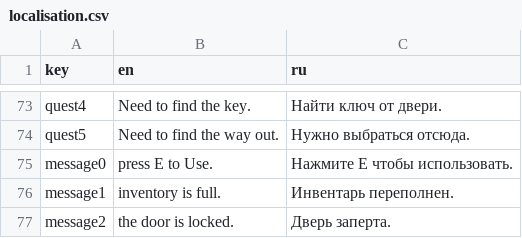
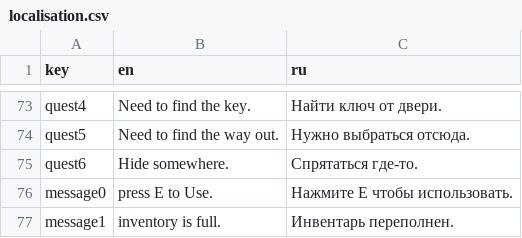
Before and after one commit to pepe-Di/horror-game, a CSV file: Assets/Resources/localisation.csv, drawn as a sheet; only a part is shown, gaps mark what is left out; the shorter side is filled out with more unchanged rows; the diff names each change by its address in the sheet, - before the commit and + after, or states it on an @@ line.

```diff
--- a/Assets/Resources/localisation.csv
+++ b/Assets/Resources/localisation.csv
+row 75: quest6 | Hide somewhere. | Спрятаться где-то.
```
Also changed, not shown: 23 other files.
